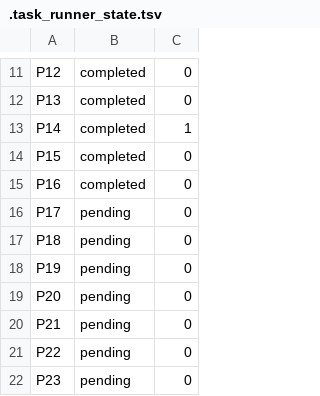
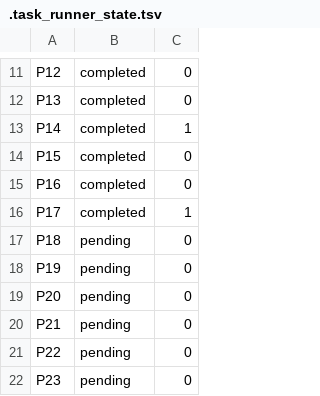
Before and after one commit to reills/bach, a TSV file: .task_runner_state.tsv, drawn as a sheet; only a part is shown, gaps mark what is left out.

```diff
--- a/.task_runner_state.tsv
+++ b/.task_runner_state.tsv
@@ -15,3 +15,3 @@ P15	completed	0
 P16	completed	0
-P17	pending	0
+P17	completed	1
 P18	pending	0
```
Also changed, not shown: 9 other files.
